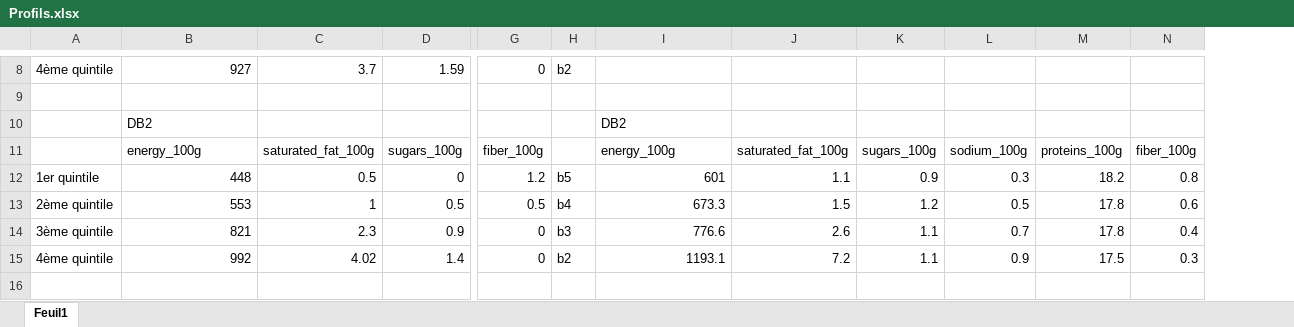
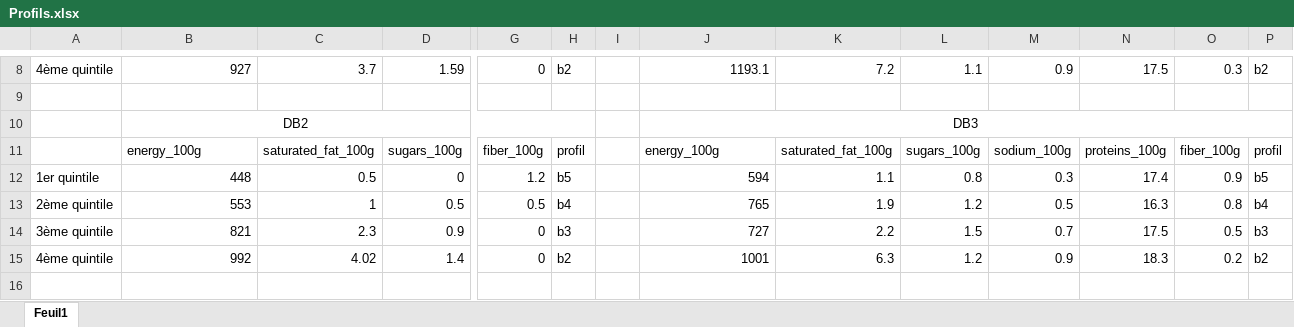
Before and after one commit to AlexSchwitthal/projet-transparence, an Excel workbook: Profils.xlsx, sheet Feuil1, drawn as a sheet; only a part is shown, gaps mark what is left out; values as stored, in another font and other column widths than the file's, no borders; addresses are those after the commit; the diff covers the shown part only; the diff names each change by its address in the sheet, - before the commit and + after, or states it on an @@ line.

Commit message:
minor changes profils

```diff
--- a/Profils.xlsx (sheet Feuil1)
+++ b/Profils.xlsx (sheet Feuil1)
+column I, empty
+column P, rows 8-15: b2 |  |  | profil | b5 | b4 | b3 | b2
-J8: (empty)
+J8: 1193.1
-K8: (empty)
+K8: 7.2
-L8: (empty)
+L8: 1.1
-M8: (empty)
+M8: 0.9
-N8: (empty)
+N8: 17.5
-O8: (empty)
+O8: 0.3
-B10 alignment: left
+B10 alignment: center
+B10:H10 merged
-J10: DB2
+J10: DB3
-J10 alignment: left
+J10 alignment: center
+J10:P10 merged
-H11: (empty)
+H11: profil
-J12: 601
+J12: 594
-L12: 0.9
+L12: 0.8
-N12: 18.2
+N12: 17.4
-O12: 0.8
+O12: 0.9
-J13: 673.3
+J13: 765
-K13: 1.5
+K13: 1.9
-N13: 17.8
+N13: 16.3
-O13: 0.6
+O13: 0.8
-J14: 776.6
+J14: 727
-K14: 2.6
+K14: 2.2
-L14: 1.1
+L14: 1.5
-N14: 17.8
+N14: 17.5
-O14: 0.4
+O14: 0.5
-J15: 1193.1
+J15: 1001
-K15: 7.2
+K15: 6.3
-L15: 1.1
+L15: 1.2
-N15: 17.5
+N15: 18.3
-O15: 0.3
+O15: 0.2
```
Also changed, not shown: 9 added rows, 2 removed rows, 71 edited cells, cell formats and merged cells elsewhere in this sheet, 1 other file.
